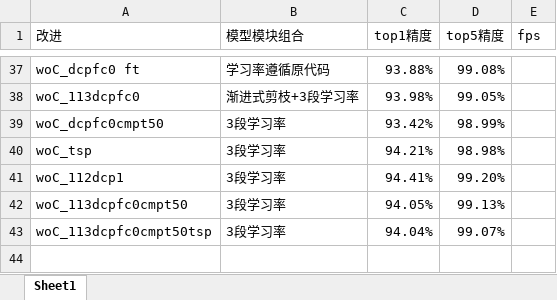
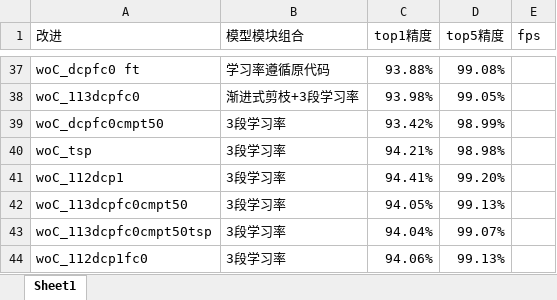
Before and after one commit to HuiLanAi/FG-052D, an Excel workbook: 052c doc/各版本精度信息统计.xlsx, sheet Sheet1, drawn as a sheet; only a part is shown, gaps mark what is left out; values as stored, in another font and other column widths than the file's, no borders; the diff names each change by its address in the sheet, - before the commit and + after, or states it on an @@ line.

```diff
--- a/052c doc/各版本精度信息统计.xlsx (sheet Sheet1)
+++ b/052c doc/各版本精度信息统计.xlsx (sheet Sheet1)
+row 44: woC_112dcp1fc0 | 3段学习率 | 94.06% | 99.13%
```
Also changed, not shown: 2 other files.
